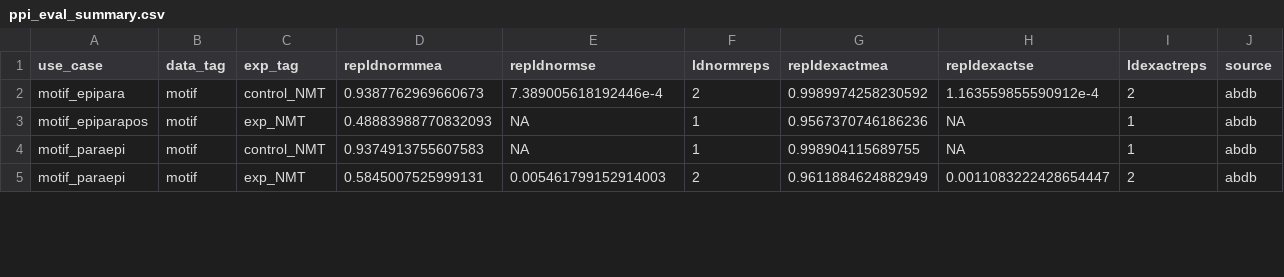
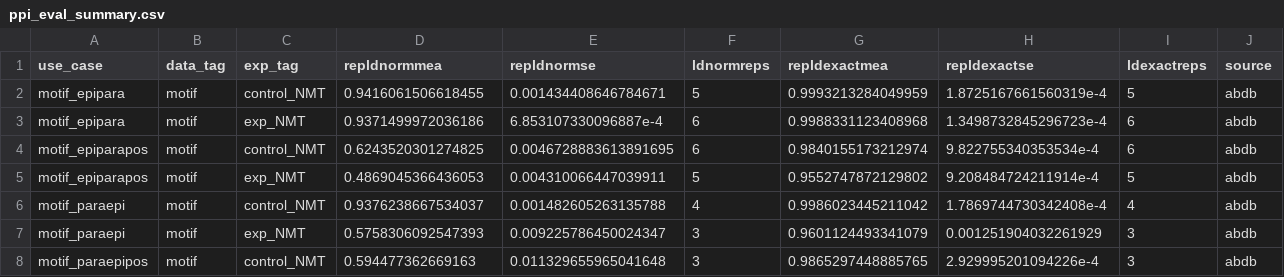
Before and after one commit to GreiffLab/manuscript_ab_epitope_interaction, a CSV file: datasets/preprocessed/ppi_eval_summary.csv, drawn as a sheet; only a part is shown; the diff covers the shown part only.

```diff
--- a/datasets/preprocessed/ppi_eval_summary.csv
+++ b/datasets/preprocessed/ppi_eval_summary.csv
@@ -1,5 +1,8 @@
 use_case,data_tag,exp_tag,repldnormmea,repldnormse,ldnormreps,repldexactmea,repldexactse,ldexactreps,source
-motif_epipara,motif,control_NMT,0.9387762969660673,7.389005618192446e-4,2,0.9989974258230592,1.163559855590912e-4,2,abdb
-motif_epiparapos,motif,exp_NMT,0.48883988770832093,NA,1,0.9567370746186236,NA,1,abdb
-motif_paraepi,motif,control_NMT,0.9374913755607583,NA,1,0.998904115689755,NA,1,abdb
-motif_paraepi,motif,exp_NMT,0.5845007525999131,0.005461799152914003,2,0.9611884624882949,0.0011083222428654447,2,abdb
+motif_epipara,motif,control_NMT,0.9416061506618455,0.001434408646784671,5,0.9993213284049959,1.8725167661560319e-4,5,abdb
+motif_epipara,motif,exp_NMT,0.9371499972036186,6.853107330096887e-4,6,0.9988331123408968,1.3498732845296723e-4,6,abdb
+motif_epiparapos,motif,control_NMT,0.6243520301274825,0.0046728883613891695,6,0.9840155173212974,9.822755340353534e-4,6,abdb
+motif_epiparapos,motif,exp_NMT,0.4869045366436053,0.004310066447039911,5,0.9552747872129802,9.208484724211914e-4,5,abdb
+motif_paraepi,motif,control_NMT,0.9376238667534037,0.001482605263135788,4,0.9986023445211042,1.7869744730342408e-4,4,abdb
+motif_paraepi,motif,exp_NMT,0.5758306092547393,0.009225786450024347,3,0.9601124493341079,0.001251904032261929,3,abdb
+motif_paraepipos,motif,control_NMT,0.594477362669163,0.011329655965041648,3,0.9865297448885765,2.929995201094226e-4,3,abdb
```
Also changed, not shown: 30 edited cells elsewhere in this file, datasets/preprocessed/sl_dl_evalsummary_ppi.csv, 17 other files.
